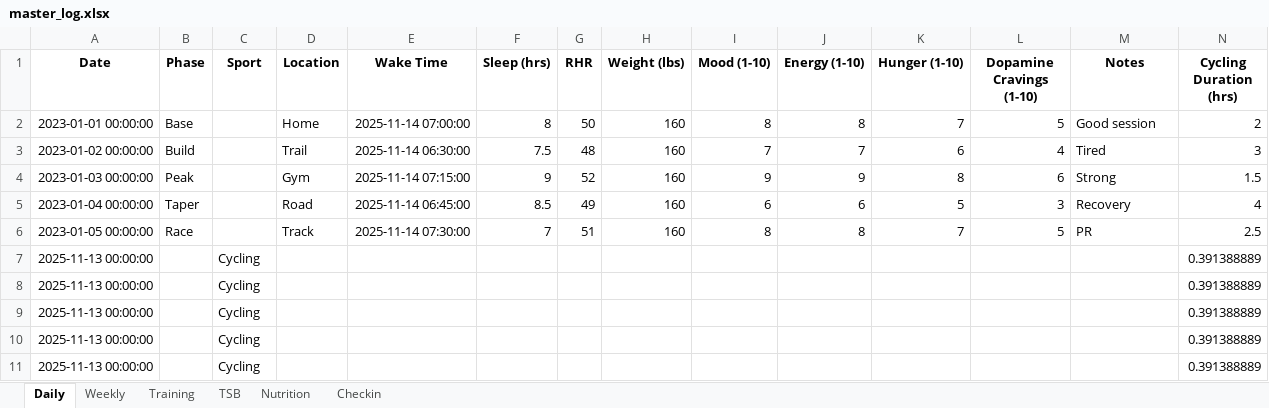
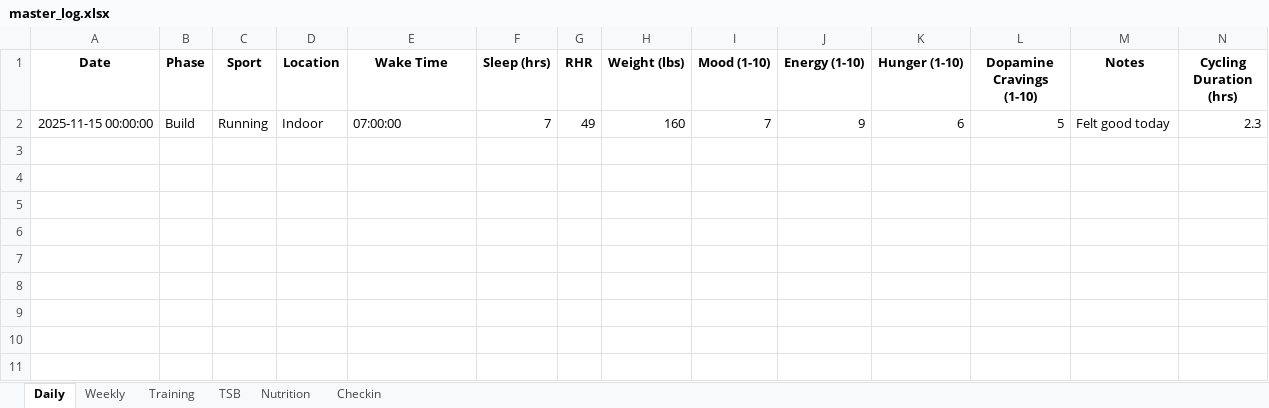
Before and after one commit to luis33k/PowerSummit, an Excel workbook: sample_data/master_log.xlsx, sheet Daily, drawn as a sheet; only a part is shown; values as stored, in another font and other column widths than the file's, no borders; removed rows and columns are numbered as before the commit, all else as after; rows hold the shown columns only; the diff names each change by its address in the sheet, - before the commit and + after, or states it on an @@ line.

Commit message:
Added phase ability to training log

```diff
--- a/sample_data/master_log.xlsx (sheet Daily)
+++ b/sample_data/master_log.xlsx (sheet Daily)
-row 2: 2023-01-01 00:00:00 | Base |  | Home | 2025-11-14 07:00:00 | 8 | 50 | 160 | 8 | 8 | 7 | 5 | Good session | 2
-row 3: 2023-01-02 00:00:00 | Build |  | Trail | 2025-11-14 06:30:00 | 7.5 | 48 | 160 | 7 | 7 | 6 | 4 | Tired | 3
-row 4: 2023-01-03 00:00:00 | Peak |  | Gym | 2025-11-14 07:15:00 | 9 | 52 | 160 | 9 | 9 | 8 | 6 | Strong | 1.5
-row 5: 2023-01-04 00:00:00 | Taper |  | Road | 2025-11-14 06:45:00 | 8.5 | 49 | 160 | 6 | 6 | 5 | 3 | Recovery | 4
-row 6: 2023-01-05 00:00:00 | Race |  | Track | 2025-11-14 07:30:00 | 7 | 51 | 160 | 8 | 8 | 7 | 5 | PR | 2.5
-row 7: 2025-11-13 00:00:00 |  | Cycling |  |  |  |  |  |  |  |  |  |  | 0.391388889
-row 8: 2025-11-13 00:00:00 |  | Cycling |  |  |  |  |  |  |  |  |  |  | 0.391388889
-row 9: 2025-11-13 00:00:00 |  | Cycling |  |  |  |  |  |  |  |  |  |  | 0.391388889
-row 10: 2025-11-13 00:00:00 |  | Cycling |  |  |  |  |  |  |  |  |  |  | 0.391388889
-row 11: 2025-11-13 00:00:00 |  | Cycling |  |  |  |  |  |  |  |  |  |  | 0.391388889
+row 2: 2025-11-15 00:00:00 | Build | Running | Indoor | 07:00:00 | 7 | 49 | 160 | 7 | 9 | 6 | 5 | Felt good today | 2.3
```
Also changed, not shown: 3 other files.
